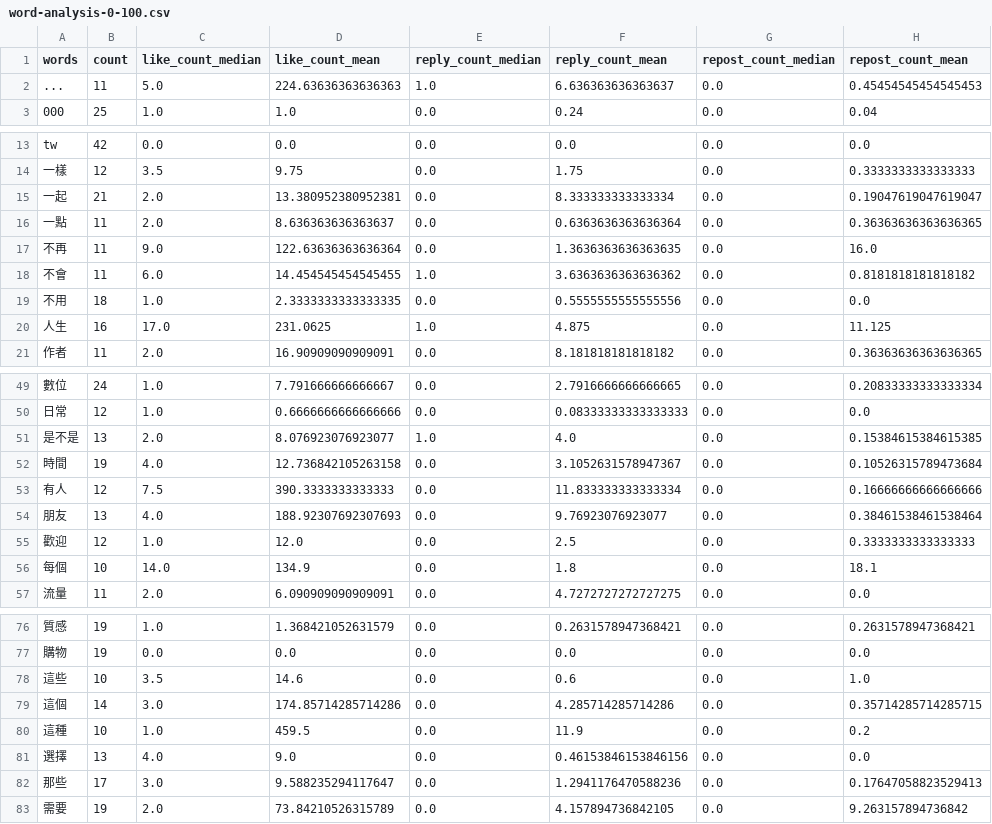
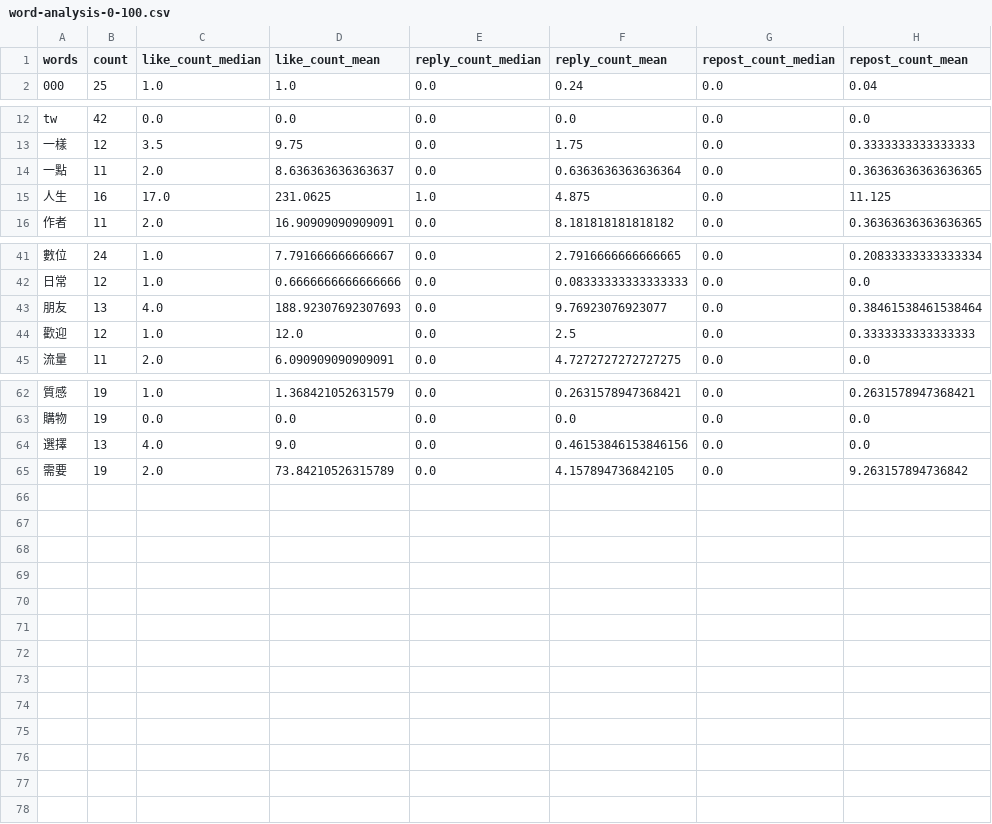
Before and after one commit to clairekuo0913/threads-scrapper, a CSV file: scripts/tables/word-analysis-0-100.csv, drawn as a sheet; only a part is shown, gaps mark what is left out; the diff covers the shown part only; the diff names each change by its address in the sheet, - before the commit and + after, or states it on an @@ line.

```diff
--- a/scripts/tables/word-analysis-0-100.csv
+++ b/scripts/tables/word-analysis-0-100.csv
-row 2: ... | 11 | 5.0 | 224.63636363636363 | 1.0 | 6.636363636363637 | 0.0 | 0.45454545454545453
-row 15: 一起 | 21 | 2.0 | 13.380952380952381 | 0.0 | 8.333333333333334 | 0.0 | 0.19047619047619047
-row 17: 不再 | 11 | 9.0 | 122.63636363636364 | 0.0 | 1.3636363636363635 | 0.0 | 16.0
-row 18: 不會 | 11 | 6.0 | 14.454545454545455 | 1.0 | 3.6363636363636362 | 0.0 | 0.8181818181818182
-row 19: 不用 | 18 | 1.0 | 2.3333333333333335 | 0.0 | 0.5555555555555556 | 0.0 | 0.0
-row 51: 是不是 | 13 | 2.0 | 8.076923076923077 | 1.0 | 4.0 | 0.0 | 0.15384615384615385
-row 52: 時間 | 19 | 4.0 | 12.736842105263158 | 0.0 | 3.1052631578947367 | 0.0 | 0.10526315789473684
-row 53: 有人 | 12 | 7.5 | 390.3333333333333 | 0.0 | 11.833333333333334 | 0.0 | 0.16666666666666666
-row 56: 每個 | 10 | 14.0 | 134.9 | 0.0 | 1.8 | 0.0 | 18.1
-row 78: 這些 | 10 | 3.5 | 14.6 | 0.0 | 0.6 | 0.0 | 1.0
-row 79: 這個 | 14 | 3.0 | 174.85714285714286 | 0.0 | 4.285714285714286 | 0.0 | 0.35714285714285715
-row 80: 這種 | 10 | 1.0 | 459.5 | 0.0 | 11.9 | 0.0 | 0.2
-row 82: 那些 | 17 | 3.0 | 9.588235294117647 | 0.0 | 1.2941176470588236 | 0.0 | 0.17647058823529413
```
Also changed, not shown: 5 removed rows elsewhere in this file, scripts/tables/word-analysis-100-1k.csv, scripts/tables/word-analysis-100k-1m.csv, 41 other files.
